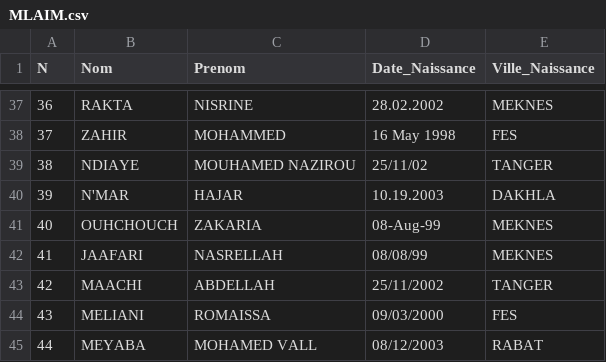
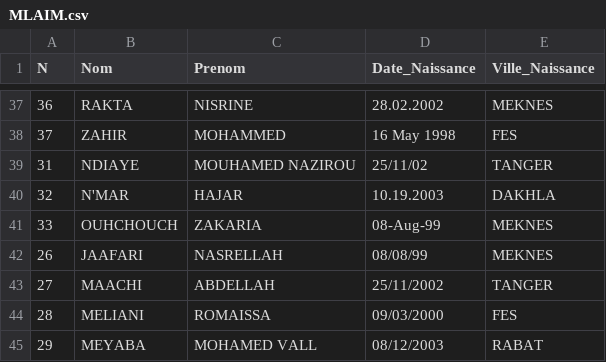
Before and after one commit to abdessamadbenlahbib/MLAIM_PBI_2026, a CSV file: Seance 4/Exercice Preprocessing/MLAIM.csv, drawn as a sheet; only a part is shown, gaps mark what is left out.

Commit message:
Update MLAIM.csv

```diff
--- a/Seance 4/Exercice Preprocessing/MLAIM.csv
+++ b/Seance 4/Exercice Preprocessing/MLAIM.csv
@@ -38,8 +38,8 @@ N,Nom,Prenom,Date_Naissance,Ville_Naissance
 37,ZAHIR,MOHAMMED,16 May 1998,FES
-38,NDIAYE,MOUHAMED NAZIROU,25/11/02,TANGER
-39,N'MAR,HAJAR,10.19.2003,DAKHLA
-40,OUHCHOUCH,ZAKARIA,08-Aug-99,MEKNES
-41,JAAFARI,NASRELLAH,08/08/99,MEKNES
-42,MAACHI,ABDELLAH,25/11/2002,TANGER
-43,MELIANI,ROMAISSA,09/03/2000,FES
-44,MEYABA,MOHAMED VALL,08/12/2003,RABAT
+31,NDIAYE,MOUHAMED NAZIROU,25/11/02,TANGER
+32,N'MAR,HAJAR,10.19.2003,DAKHLA
+33,OUHCHOUCH,ZAKARIA,08-Aug-99,MEKNES
+26,JAAFARI,NASRELLAH,08/08/99,MEKNES
+27,MAACHI,ABDELLAH,25/11/2002,TANGER
+28,MELIANI,ROMAISSA,09/03/2000,FES
+29,MEYABA,MOHAMED VALL,08/12/2003,RABAT
```
